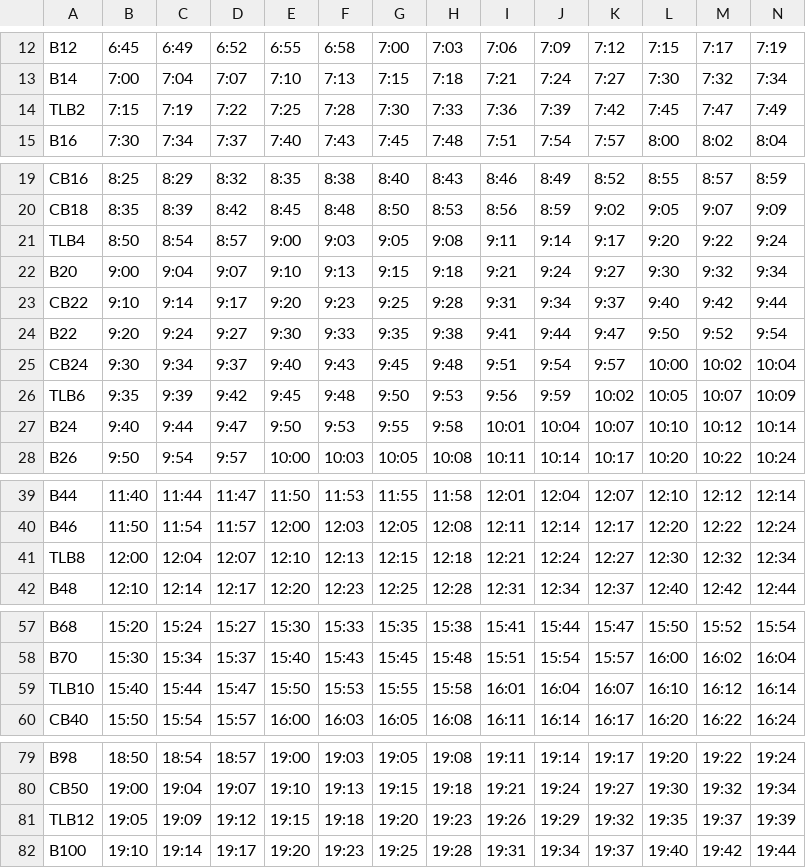
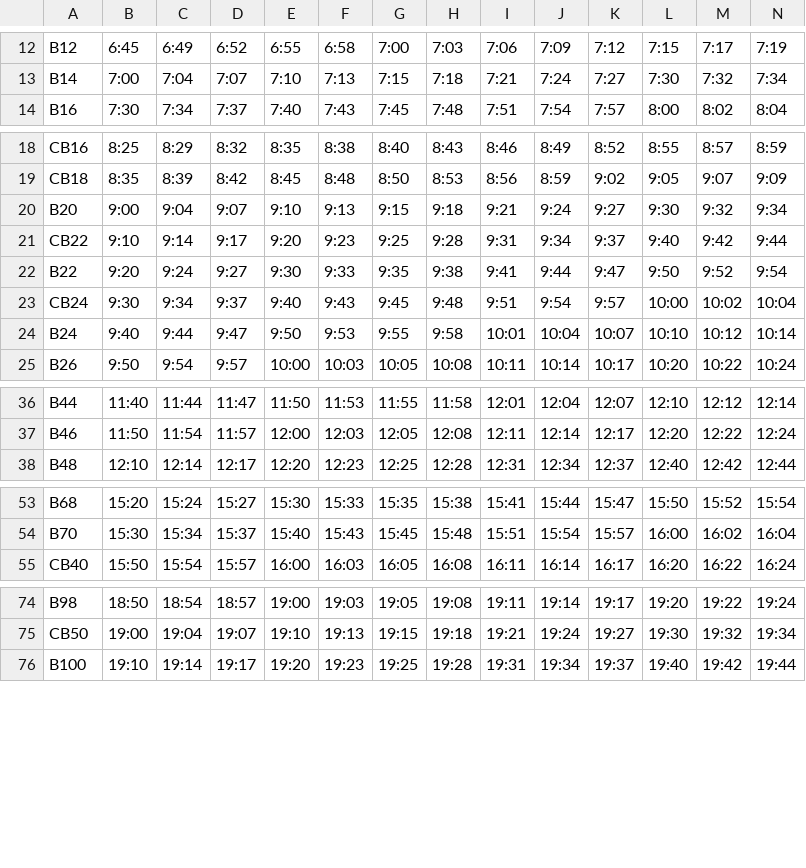
Before and after one commit to justjkk/chennai-rail-gtfs, a CSV file: source/msb-tbm_sun_1.csv, drawn as a sheet; only a part is shown, gaps mark what is left out; rows hold the shown columns only; the diff names each change by its address in the sheet, - before the commit and + after, or states it on an @@ line.

```diff
--- a/source/msb-tbm_sun_1.csv
+++ b/source/msb-tbm_sun_1.csv
-row 14: TLB2 | 7:15 | 7:19 | 7:22 | 7:25 | 7:28 | 7:30 | 7:33 | 7:36 | 7:39 | 7:42 | 7:45 | 7:47 | 7:49
-row 21: TLB4 | 8:50 | 8:54 | 8:57 | 9:00 | 9:03 | 9:05 | 9:08 | 9:11 | 9:14 | 9:17 | 9:20 | 9:22 | 9:24
-row 26: TLB6 | 9:35 | 9:39 | 9:42 | 9:45 | 9:48 | 9:50 | 9:53 | 9:56 | 9:59 | 10:02 | 10:05 | 10:07 | 10:09
-row 41: TLB8 | 12:00 | 12:04 | 12:07 | 12:10 | 12:13 | 12:15 | 12:18 | 12:21 | 12:24 | 12:27 | 12:30 | 12:32 | 12:34
-row 59: TLB10 | 15:40 | 15:44 | 15:47 | 15:50 | 15:53 | 15:55 | 15:58 | 16:01 | 16:04 | 16:07 | 16:10 | 16:12 | 16:14
-row 81: TLB12 | 19:05 | 19:09 | 19:12 | 19:15 | 19:18 | 19:20 | 19:23 | 19:26 | 19:29 | 19:32 | 19:35 | 19:37 | 19:39
```
Also changed, not shown: source/msb-tbm_sun_0.csv, source/msb-tbm_wds_0.csv, 19 other files.
